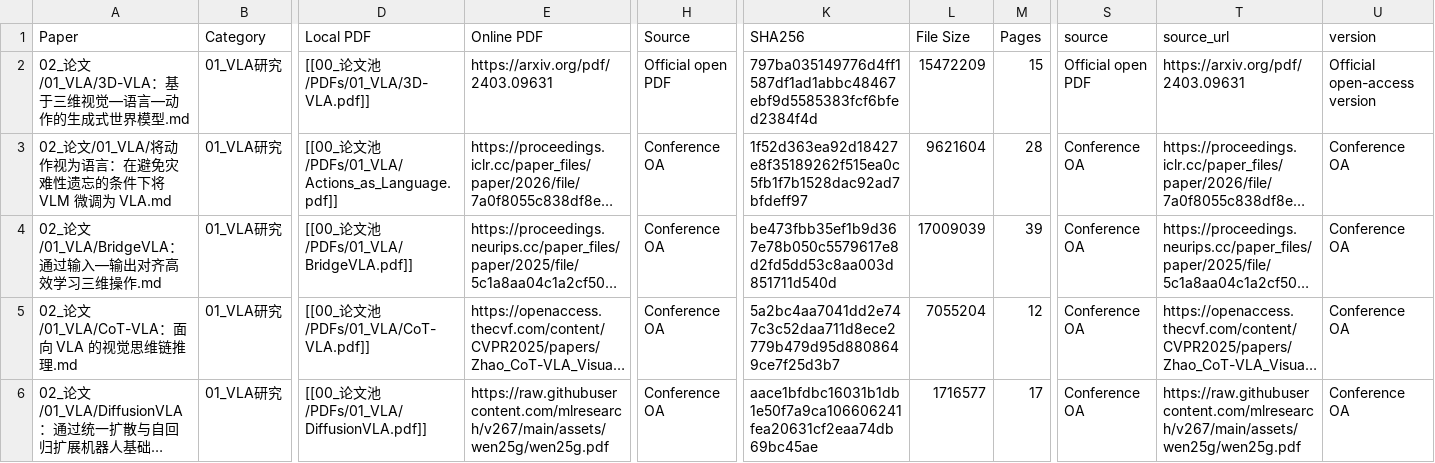
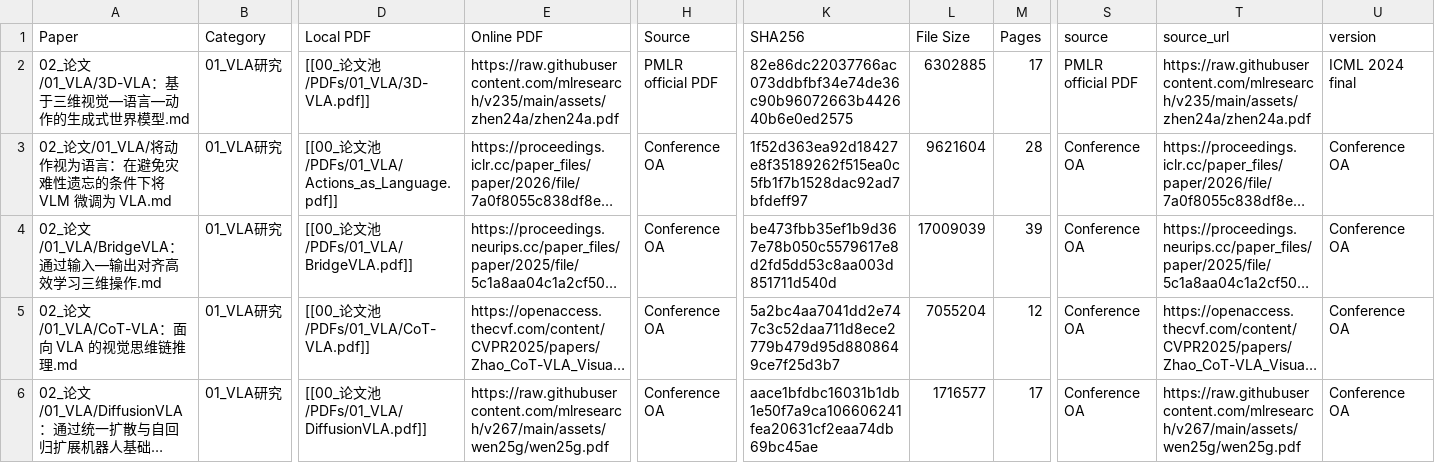
Before and after one commit to liwanxin200763/Robot_research, a CSV file: 00_论文池/PDFs/PDF_INDEX.csv, drawn as a sheet; only a part is shown, gaps mark what is left out; long unchanged cells end in …; the diff names each change by its address in the sheet, - before the commit and + after, or states it on an @@ line.

```diff
--- a/00_论文池/PDFs/PDF_INDEX.csv
+++ b/00_论文池/PDFs/PDF_INDEX.csv
-E2 (Online PDF): https://arxiv.org/pdf/2403.09631
+E2 (Online PDF): https://raw.githubusercontent.com/mlresearch/v235/main/assets/zhen24a/zhen24a.pdf
-H2 (Source): Official open PDF
+H2 (Source): PMLR official PDF
-K2 (SHA256): 797ba035149776d4ff1587df1ad1abbc48467ebf9d5585383fcf6bfed2384f4d
+K2 (SHA256): 82e86dc22037766ac073ddbfbf34e74de36c90b96072663b442640b6e0ed2575
-L2 (File Size): 15472209
+L2 (File Size): 6302885
-M2 (Pages): 15
+M2 (Pages): 17
-S2 (source): Official open PDF
+S2 (source): PMLR official PDF
-T2 (source_url): https://arxiv.org/pdf/2403.09631
+T2 (source_url): https://raw.githubusercontent.com/mlresearch/v235/main/assets/zhen24a/zhen24a.pdf
-U2 (version): Official open-access version
+U2 (version): ICML 2024 final
```
Also changed, not shown: .maintenance/reading/summary_progress.csv, 00_论文池/PDFs/PDF_LICENSE_AUDIT.csv, 4 other files.
